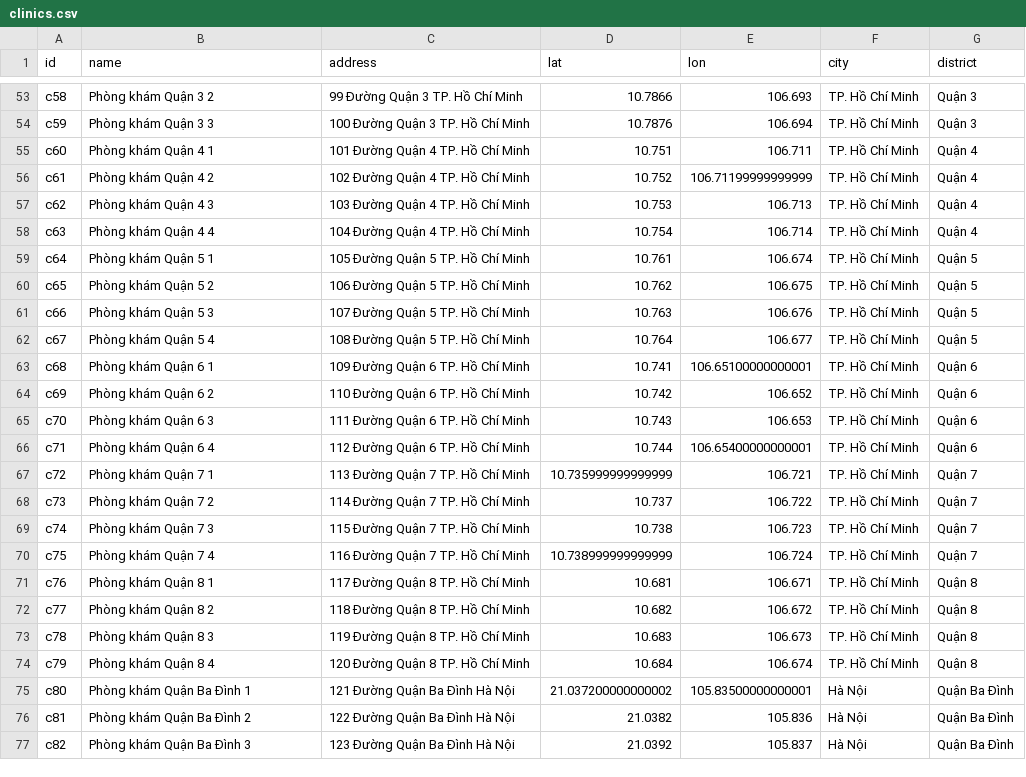
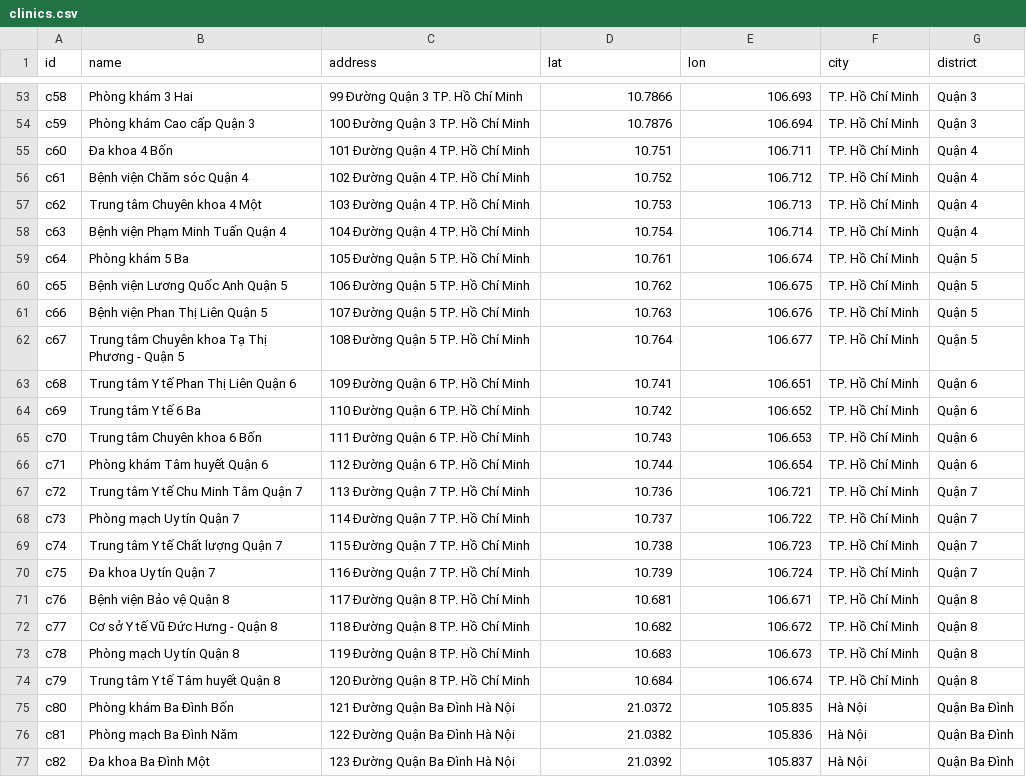
Before and after one commit to Namkhanh-sys/dat-lich-kham-online, a CSV file: data/clinics.csv, drawn as a sheet; only a part is shown, gaps mark what is left out; the diff covers the shown part only; the diff names each change by its address in the sheet, - before the commit and + after, or states it on an @@ line.

Commit message:
Improve: Generate creative professional clinic names

```diff
--- a/data/clinics.csv
+++ b/data/clinics.csv
-B53 (name): Phòng khám Quận 3 2
+B53 (name): Phòng khám 3 Hai
-B54 (name): Phòng khám Quận 3 3
+B54 (name): Phòng khám Cao cấp Quận 3
-B55 (name): Phòng khám Quận 4 1
+B55 (name): Đa khoa 4 Bốn
-B56 (name): Phòng khám Quận 4 2
+B56 (name): Bệnh viện Chăm sóc Quận 4
-E56 (lon): 106.71199999999999
+E56 (lon): 106.712
-B57 (name): Phòng khám Quận 4 3
+B57 (name): Trung tâm Chuyên khoa 4 Một
-B58 (name): Phòng khám Quận 4 4
+B58 (name): Bệnh viện Phạm Minh Tuấn Quận 4
-B59 (name): Phòng khám Quận 5 1
+B59 (name): Phòng khám 5 Ba
-B60 (name): Phòng khám Quận 5 2
+B60 (name): Bệnh viện Lương Quốc Anh Quận 5
-B61 (name): Phòng khám Quận 5 3
+B61 (name): Bệnh viện Phan Thị Liên Quận 5
-B62 (name): Phòng khám Quận 5 4
+B62 (name): Trung tâm Chuyên khoa Tạ Thị Phương - Quận 5
-B63 (name): Phòng khám Quận 6 1
+B63 (name): Trung tâm Y tế Phan Thị Liên Quận 6
-E63 (lon): 106.65100000000001
+E63 (lon): 106.651
-B64 (name): Phòng khám Quận 6 2
+B64 (name): Trung tâm Y tế 6 Ba
-B65 (name): Phòng khám Quận 6 3
+B65 (name): Trung tâm Chuyên khoa 6 Bốn
-B66 (name): Phòng khám Quận 6 4
+B66 (name): Phòng khám Tâm huyết Quận 6
-E66 (lon): 106.65400000000001
+E66 (lon): 106.654
-B67 (name): Phòng khám Quận 7 1
+B67 (name): Trung tâm Y tế Chu Minh Tâm Quận 7
-D67 (lat): 10.735999999999999
+D67 (lat): 10.736
-B68 (name): Phòng khám Quận 7 2
+B68 (name): Phòng mạch Uy tín Quận 7
-B69 (name): Phòng khám Quận 7 3
+B69 (name): Trung tâm Y tế Chất lượng Quận 7
-B70 (name): Phòng khám Quận 7 4
+B70 (name): Đa khoa Uy tín Quận 7
-D70 (lat): 10.738999999999999
+D70 (lat): 10.739
-B71 (name): Phòng khám Quận 8 1
+B71 (name): Bệnh viện Bảo vệ Quận 8
-B72 (name): Phòng khám Quận 8 2
+B72 (name): Cơ sở Y tế Vũ Đức Hưng - Quận 8
-B73 (name): Phòng khám Quận 8 3
+B73 (name): Phòng mạch Uy tín Quận 8
-B74 (name): Phòng khám Quận 8 4
+B74 (name): Trung tâm Y tế Tâm huyết Quận 8
-B75 (name): Phòng khám Quận Ba Đình 1
+B75 (name): Phòng khám Ba Đình Bốn
-D75 (lat): 21.037200000000002
+D75 (lat): 21.0372
-E75 (lon): 105.83500000000001
+E75 (lon): 105.835
-B76 (name): Phòng khám Quận Ba Đình 2
+B76 (name): Phòng mạch Ba Đình Năm
-B77 (name): Phòng khám Quận Ba Đình 3
+B77 (name): Đa khoa Ba Đình Một
```
Also changed, not shown: 151 edited cells elsewhere in this file.
